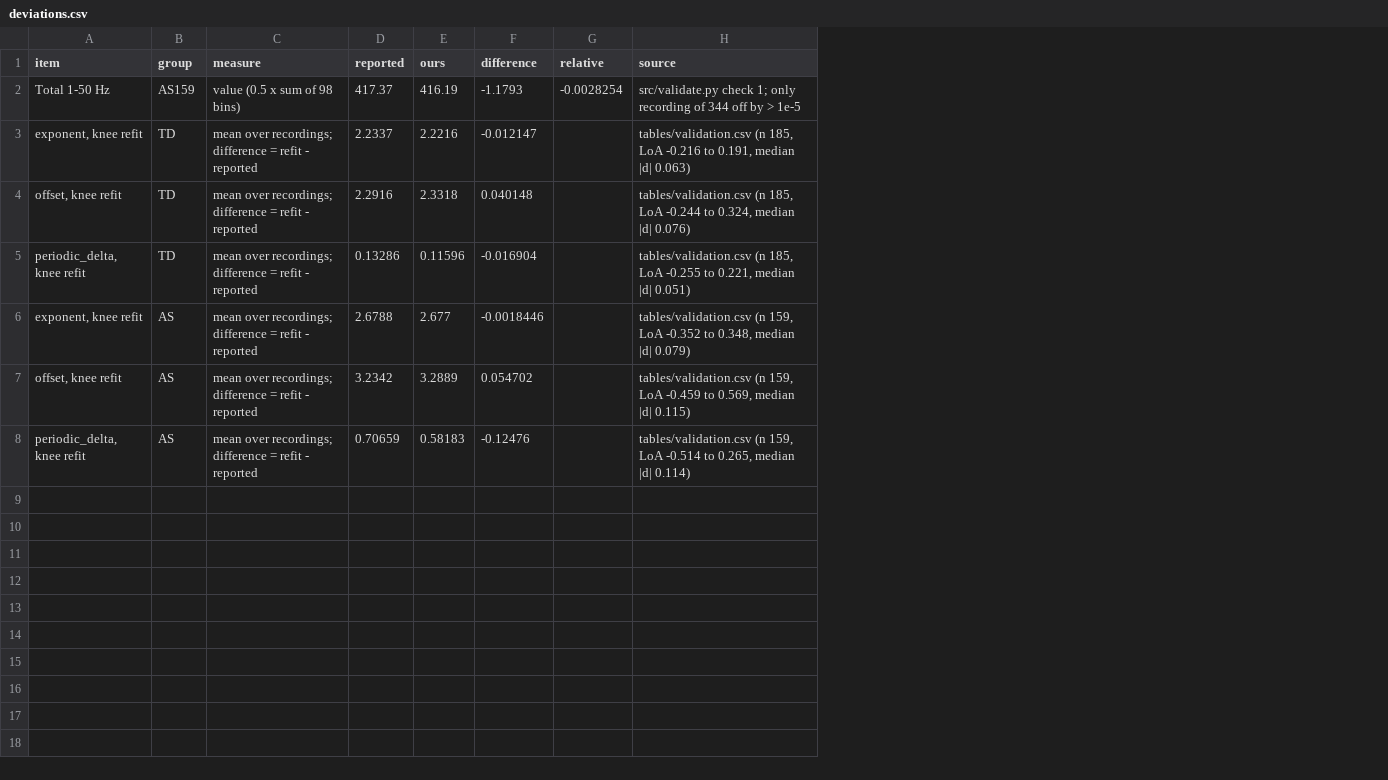
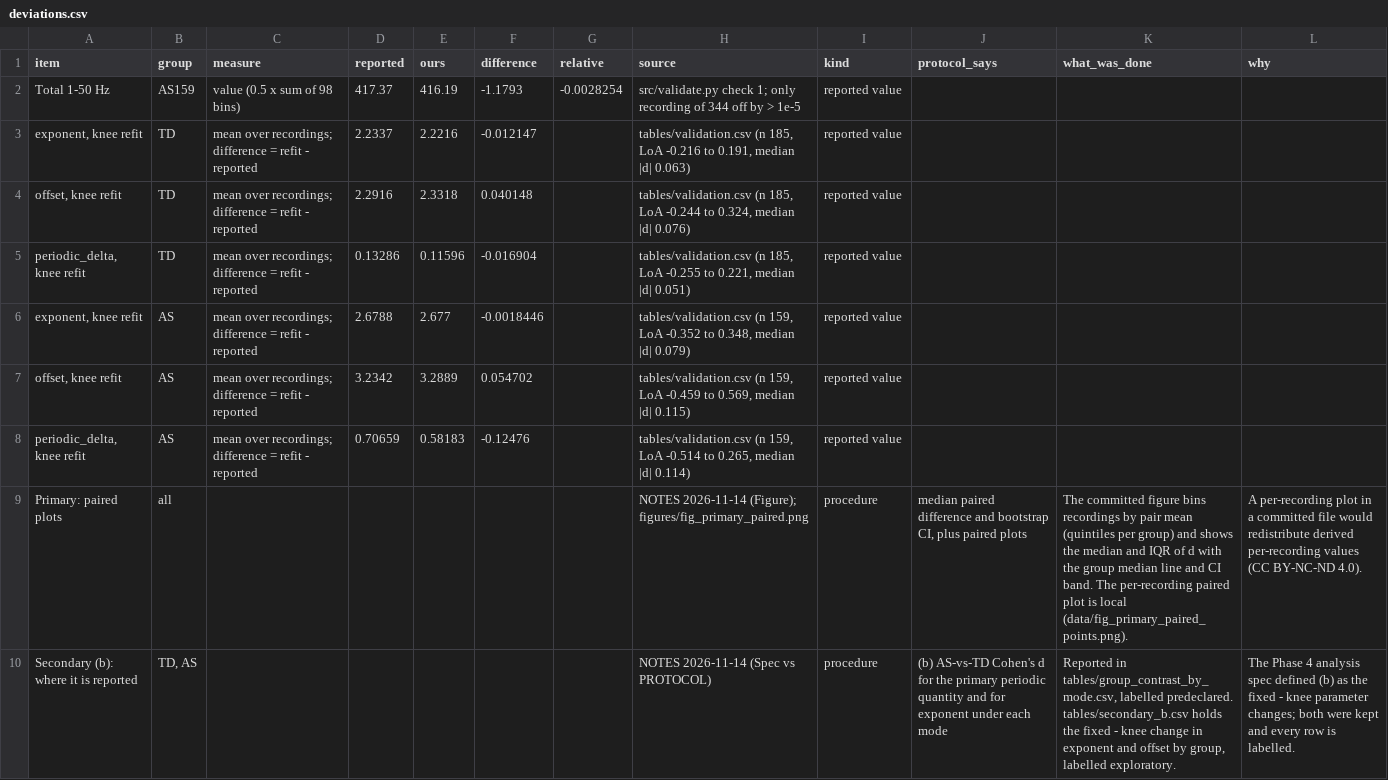
Before and after one commit to Martyqho/angelman-aperiodic-robustness, a CSV file: tables/deviations.csv, drawn as a sheet; only a part is shown; the diff covers the shown part only; the diff names each change by its address in the sheet, - before the commit and + after, or states it on an @@ line.

Commit message:
add license and update notes/protocol

```diff
--- a/tables/deviations.csv
+++ b/tables/deviations.csv
+column I (kind), rows 2-8: all reported value
+column J (protocol_says), empty
+column K (what_was_done), empty
+column L (why), empty
+row 9: Primary: paired plots | all |  |  |  |  |  | NOTES 2026-11-14 (Figure); figures/fig_primary_paired.png | procedure | median paired difference and bootstrap CI, plus paired plots | The committed figure bins recordings by pair mean (quintiles per group) and shows the median and IQR of d with the group median line and CI band. The per-recording paired plot is local (data/fig_primary_paired_points.png). | A per-recording plot in a committed file would redistribute derived per-recording values (CC BY-NC-ND 4.0).
+row 10: Secondary (b): where it is reported | TD, AS |  |  |  |  |  | NOTES 2026-11-14 (Spec vs PROTOCOL) | procedure | (b) AS-vs-TD Cohen's d for the primary periodic quantity and for exponent under each mode | Reported in tables/group_contrast_by_mode.csv, labelled predeclared. tables/secondary_b.csv holds the fixed - knee change in exponent and offset by group, labelled exploratory. | The Phase 4 analysis spec defined (b) as the fixed - knee parameter changes; both were kept and every row is labelled.
```
Also changed, not shown: 9 added rows elsewhere in this file, tables/sim_summary.csv, 6 other files.
